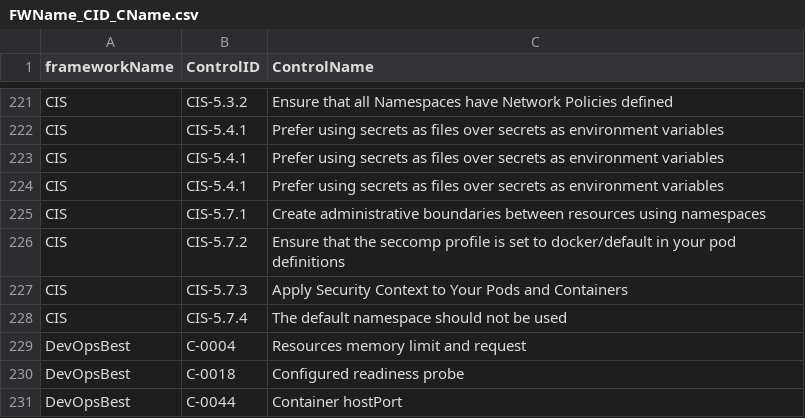
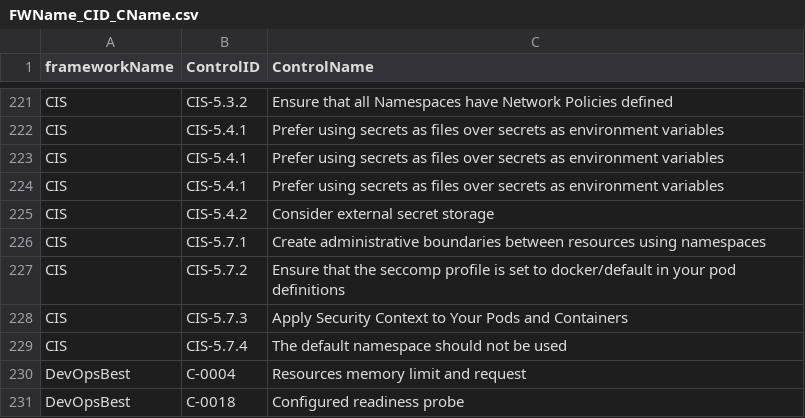
Before and after one commit to kubescape/regolibrary, a CSV file: FWName_CID_CName.csv, drawn as a sheet; only a part is shown, gaps mark what is left out; the shorter side is filled out with more unchanged rows.

```diff
--- a/FWName_CID_CName.csv
+++ b/FWName_CID_CName.csv
@@ -224,2 +224,3 @@ CIS,CIS-5.4.1,Prefer using secrets as files over secrets as environment variable
 CIS,CIS-5.4.1,Prefer using secrets as files over secrets as environment variables
+CIS,CIS-5.4.2,Consider external secret storage
 CIS,CIS-5.7.1,Create administrative boundaries between resources using namespaces
```
Also changed, not shown: ControlID_RuleName.csv.
